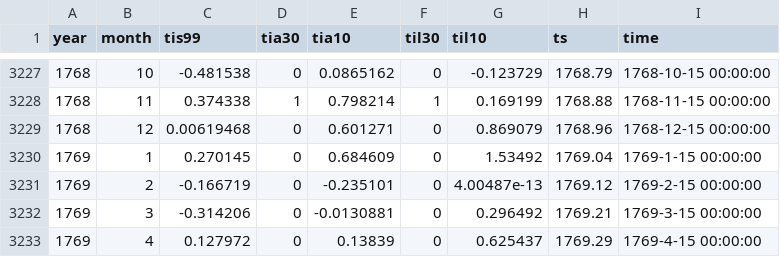
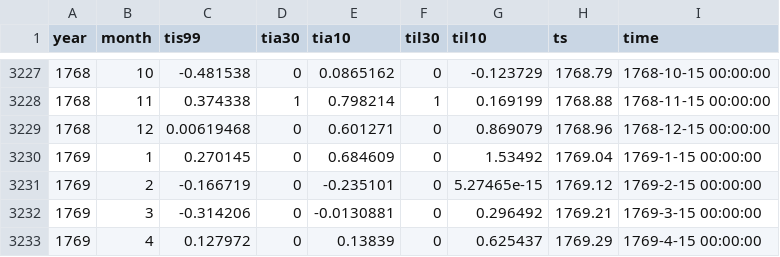
Before and after one commit to climdata/dwdTI, a CSV file: csv/ti_de.csv, drawn as a sheet; only a part is shown, gaps mark what is left out.

Commit message:
add sti for several months

```diff
--- a/csv/ti_de.csv
+++ b/csv/ti_de.csv
@@ -3230,3 +3230,3 @@
 1769,1,0.270145,0,0.684609,0,1.53492,1769.04,"1769-1-15 00:00:00"
-1769,2,-0.166719,0,-0.235101,0,4.00487e-13,1769.12,"1769-2-15 00:00:00"
+1769,2,-0.166719,0,-0.235101,0,5.27465e-15,1769.12,"1769-2-15 00:00:00"
 1769,3,-0.314206,0,-0.0130881,0,0.296492,1769.21,"1769-3-15 00:00:00"
```
Also changed, not shown: 9 other files.
